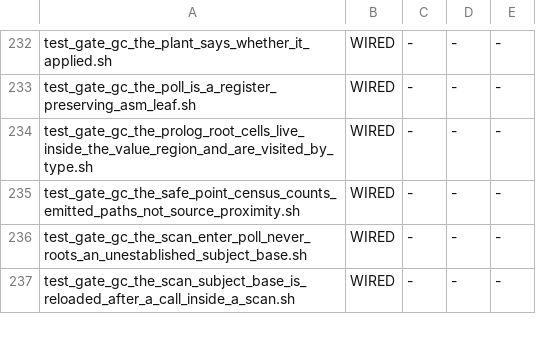
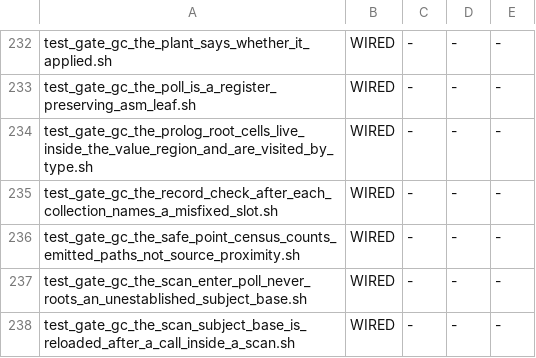
Before and after one commit to snobol4ever/harness, a TSV file: scripts/gate_wiring.tsv, drawn as a sheet; only a part is shown, gaps mark what is left out; the diff names each change by its address in the sheet, - before the commit and + after, or states it on an @@ line.

Commit message:
gate (collector): test_gate_gc_the_record_check_after_each_collection_names_a_misfixed_slot.sh -- under SCRIP_GC_VALIDATE=1 every registered slot holds the fix formula's destination of its registered value inside a live block after each collection (hb_datblk, hb_blob_span_defer, hb_pl_two_hundred_choice_points_retained_in_one_gap, both modes, 64 KB, stress 1: 315, 9 and 6,003 collections, every summary expired=0 misfixed=0); the fail-once is an LD_PRELOAD shim over out/interposable/libscrip_rt.so that puts one root's pre-fix value back after the real rt_gc_fix_run, which the check names MISFIXED (CEO-1680: the seam is the instrument's, not SCRIP's); knob off, no line and the same stdout. ~25 s. Wired, adopted into gate_wiring.tsv.

```diff
--- a/scripts/gate_wiring.tsv
+++ b/scripts/gate_wiring.tsv
+row 235: test_gate_gc_the_record_check_after_each_collection_names_a_misfixed_slot.sh | WIRED | - | - | -
```
Also changed, not shown: 1 other file.
